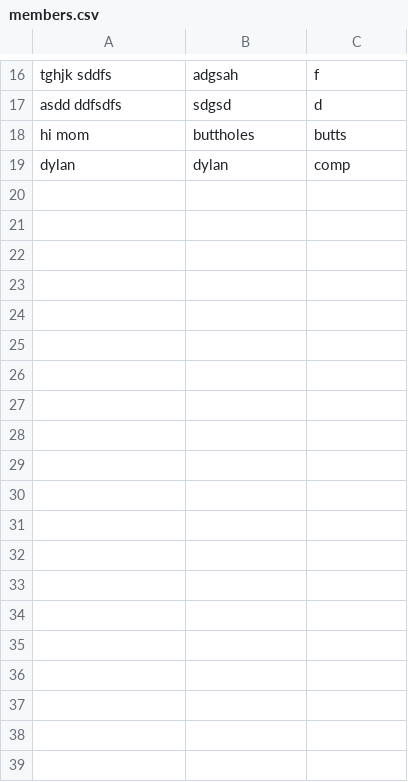
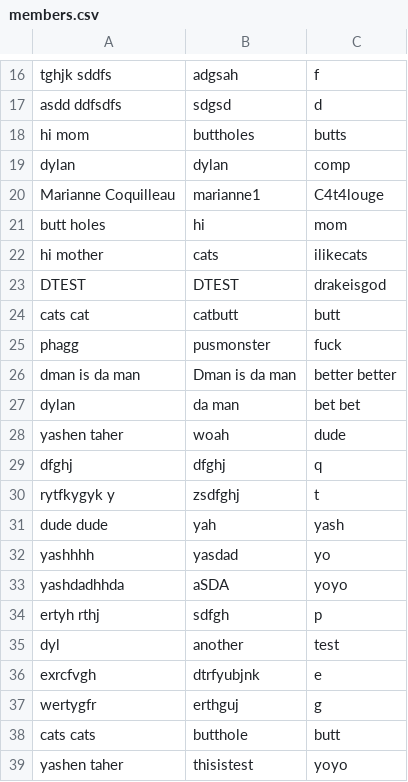
Before and after one commit to YashenTaher/Website-Assignment-Comp-206, a CSV file: cgi-bin/members.csv, drawn as a sheet; only a part is shown, gaps mark what is left out; the diff names each change by its address in the sheet, - before the commit and + after, or states it on an @@ line.

```diff
--- a/cgi-bin/members.csv
+++ b/cgi-bin/members.csv
+row 20: Marianne Coquilleau | marianne1 | C4t4louge
+row 21: butt holes | hi | mom
+row 22: hi mother | cats | ilikecats
+row 23: DTEST | DTEST | drakeisgod
+row 24: cats cat | catbutt | butt
+row 25: phagg | pusmonster | fuck
+row 26: dman is da man | Dman is da man | better better
+row 27: dylan | da man | bet bet
+row 28: yashen taher | woah | dude
+row 29: dfghj | dfghj | q
+row 30: rytfkygyk y | zsdfghj | t
+row 31: dude dude | yah | yash
+row 32: yashhhh | yasdad | yo
+row 33: yashdadhhda | aSDA | yoyo
+row 34: ertyh rthj | sdfgh | p
+row 35: dyl | another | test
+row 36: exrcfvgh | dtrfyubjnk | e
+row 37: wertygfr | erthguj | g
+row 38: cats cats | butthole | butt
+row 39: yashen taher | thisistest | yoyo
```
Also changed, not shown: cgi-bin/LoggedIn.csv, 2 other files.
